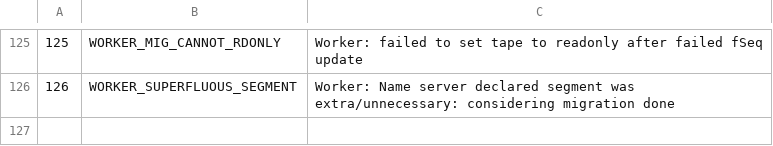
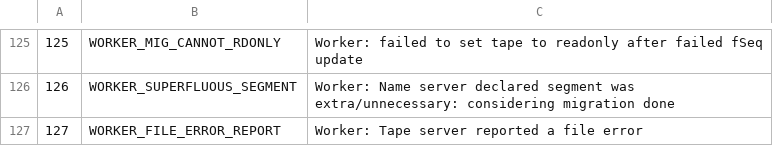
Before and after one commit to cern-cta/CTA, a CSV file: castor/tape/tapegateway/TapeGatewayDlfMessages.csv, drawn as a sheet; only a part is shown, gaps mark what is left out.

Commit message:
bug #90425: Lack of logs for files in retry in tapegateway
Added per-file log from bulk error reports for migrations and recalls

```diff
--- a/castor/tape/tapegateway/TapeGatewayDlfMessages.csv
+++ b/castor/tape/tapegateway/TapeGatewayDlfMessages.csv
@@ -126 +126,2 @@
 126,WORKER_SUPERFLUOUS_SEGMENT,"Worker: Name server declared segment was extra/unnecessary: considering migration done"
+127,WORKER_FILE_ERROR_REPORT,"Worker: Tape server reported a file error"
```
Also changed, not shown: 4 other files.
